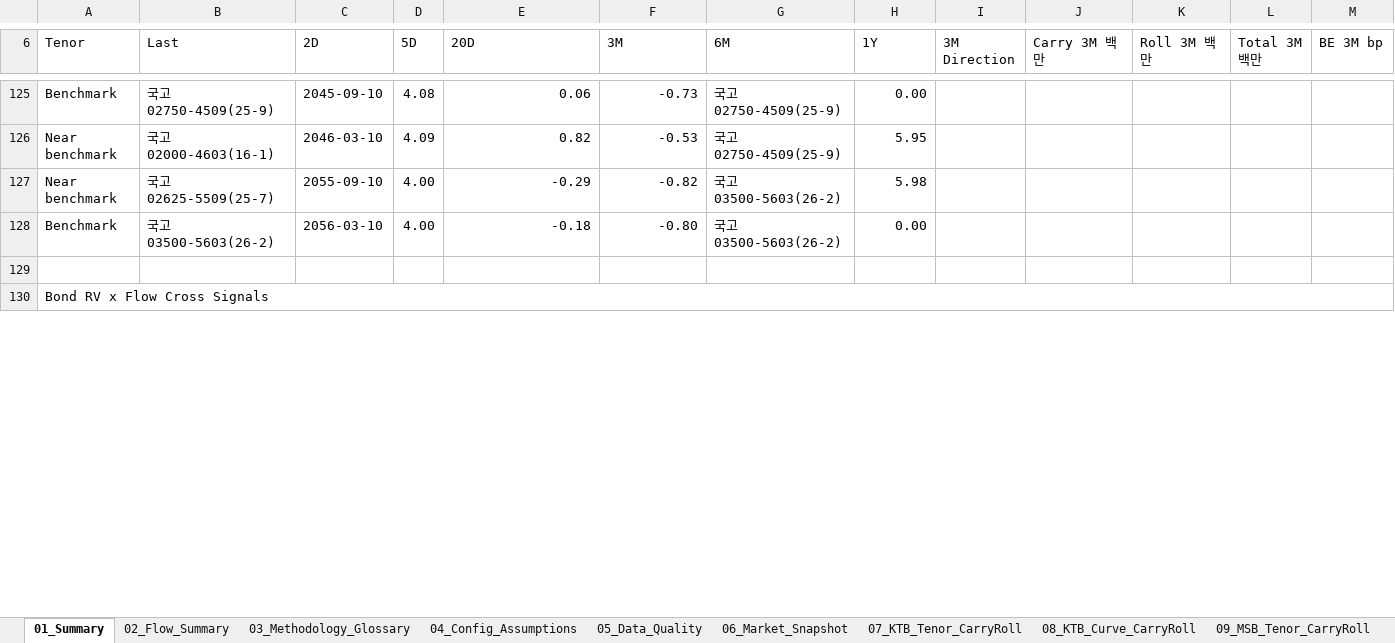
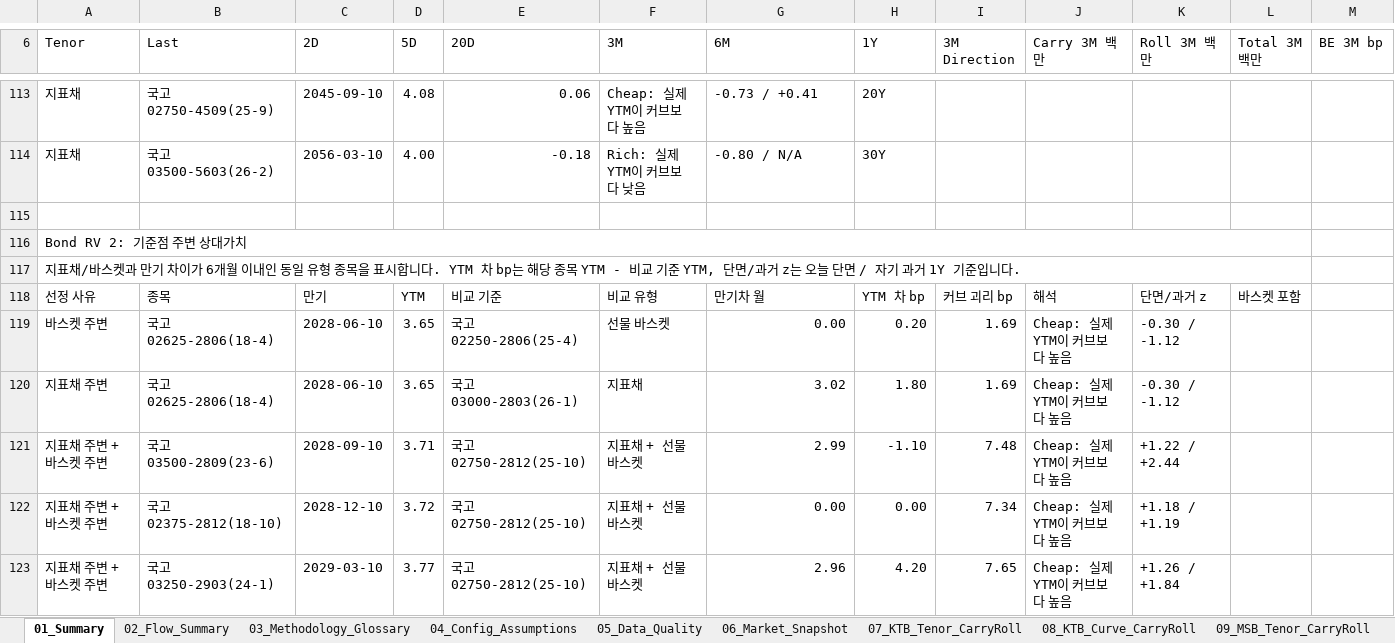
Before and after one commit to kjs0807/JS_Repository, an Excel workbook: KTB/outputs/KTB_Master_Analysis_Report.xlsx, sheet 01_Summary, drawn as a sheet; only a part is shown, gaps mark what is left out; values as stored, in another font and other column widths than the file's, no cell formats; conditional formats not drawn; removed rows and columns are numbered as before the commit, all else as after; rows hold the shown columns only; the diff covers the shown part only; the diff names each change by its address in the sheet, - before the commit and + after, or states it on an @@ line.

```diff
--- a/KTB/outputs/KTB_Master_Analysis_Report.xlsx (sheet 01_Summary)
+++ b/KTB/outputs/KTB_Master_Analysis_Report.xlsx (sheet 01_Summary)
-A113 (Tenor): Benchmark
+A113 (Tenor): 지표채
-F113 (3M): -0.73
+F113 (3M): Cheap: 실제 YTM이 커브보다 높음
-G113 (6M): 국고02750-4509(25-9)
+G113 (6M): -0.73 / +0.41
-H113 (1Y): 0.00
+H113 (1Y): 20Y
-row 126: Near benchmark | 국고02000-4603(16-1) | 2046-03-10 | 4.09 | 0.82 | -0.53 | 국고02750-4509(25-9) | 5.95
-row 127: Near benchmark | 국고02625-5509(25-7) | 2055-09-10 | 4.00 | -0.29 | -0.82 | 국고03500-5603(26-2) | 5.98
-A114 (Tenor): Benchmark
+A114 (Tenor): 지표채
-F114 (3M): -0.80
+F114 (3M): Rich: 실제 YTM이 커브보다 낮음
-G114 (6M): 국고03500-5603(26-2)
+G114 (6M): -0.80 / N/A
-H114 (1Y): 0.00
+H114 (1Y): 30Y
-A116 (Tenor): Bond RV x Flow Cross Signals
+A116 (Tenor): Bond RV 2: 기준점 주변 상대가치
-A130:O130 merged
+A116:L116 merged
+row 117: 지표채/바스켓과 만기 차이가 6개월 이내인 동일 유형 종목을 표시합니다. YTM 차 bp는 해당 종목 YTM - 비교 기준 YTM, 단면/과거 z는 오늘 단면 / 자기 과거 1Y 기준입니다.
+row 118: 선정 사유 | 종목 | 만기 | YTM | 비교 기준 | 비교 유형 | 만기차 월 | YTM 차 bp | 커브 괴리 bp | 해석 | 단면/과거 z | 바스켓 포함
+row 119: 바스켓 주변 | 국고02625-2806(18-4) | 2028-06-10 | 3.65 | 국고02250-2806(25-4) | 선물 바스켓 | 0.00 | 0.20 | 1.69 | Cheap: 실제 YTM이 커브보다 높음 | -0.30 / -1.12
+row 120: 지표채 주변 | 국고02625-2806(18-4) | 2028-06-10 | 3.65 | 국고03000-2803(26-1) | 지표채 | 3.02 | 1.80 | 1.69 | Cheap: 실제 YTM이 커브보다 높음 | -0.30 / -1.12
+row 121: 지표채 주변 + 바스켓 주변 | 국고03500-2809(23-6) | 2028-09-10 | 3.71 | 국고02750-2812(25-10) | 지표채 + 선물 바스켓 | 2.99 | -1.10 | 7.48 | Cheap: 실제 YTM이 커브보다 높음 | +1.22 / +2.44
+row 122: 지표채 주변 + 바스켓 주변 | 국고02375-2812(18-10) | 2028-12-10 | 3.72 | 국고02750-2812(25-10) | 지표채 + 선물 바스켓 | 0.00 | 0.00 | 7.34 | Cheap: 실제 YTM이 커브보다 높음 | +1.18 / +1.19
+row 123: 지표채 주변 + 바스켓 주변 | 국고03250-2903(24-1) | 2029-03-10 | 3.77 | 국고02750-2812(25-10) | 지표채 + 선물 바스켓 | 2.96 | 4.20 | 7.65 | Cheap: 실제 YTM이 커브보다 높음 | +1.26 / +1.84
```
Also changed, not shown: 20 added rows, 20 removed rows, 20 edited cells and merged cells elsewhere in this sheet, sheet 14_KTB_MSB_Bond_RV, cell formats, 1 other file.
